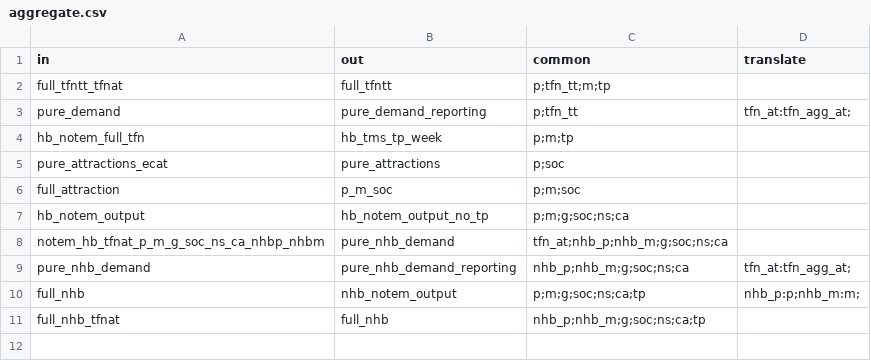
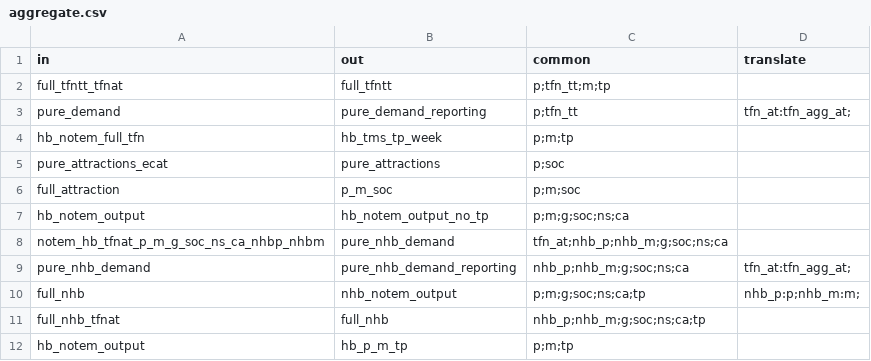
Before and after one commit to Transport-for-the-North/NorMITs-Demand, a CSV file: normits_demand/core/definitions/segmentations/aggregate.csv, drawn as a sheet; the diff names each change by its address in the sheet, - before the commit and + after, or states it on an @@ line.

```diff
--- a/normits_demand/core/definitions/segmentations/aggregate.csv
+++ b/normits_demand/core/definitions/segmentations/aggregate.csv
+row 12: hb_notem_output | hb_p_m_tp | p;m;tp
```
Also changed, not shown: 8 other files.
